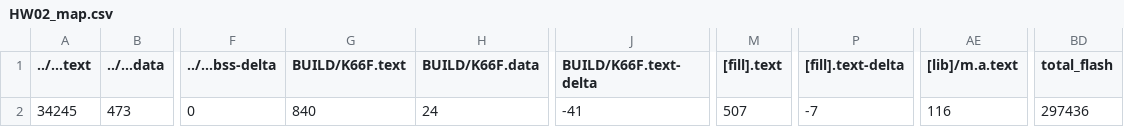
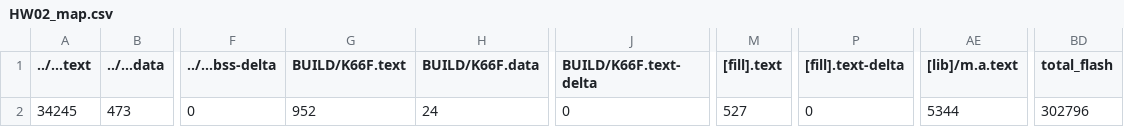
Before and after one commit to deon86116/HW02, a CSV file: HW02/BUILD/K66F/GCC_ARM/HW02_map.csv, drawn as a sheet; only a part is shown, gaps mark what is left out; the diff names each change by its address in the sheet, - before the commit and + after, or states it on an @@ line.

```diff
--- a/HW02/BUILD/K66F/GCC_ARM/HW02_map.csv
+++ b/HW02/BUILD/K66F/GCC_ARM/HW02_map.csv
-G2 (BUILD/K66F.text): 840
+G2 (BUILD/K66F.text): 952
-J2 (BUILD/K66F.text-delta): -41
+J2 (BUILD/K66F.text-delta): 0
-M2 ([fill].text): 507
+M2 ([fill].text): 527
-P2 ([fill].text-delta): -7
+P2 ([fill].text-delta): 0
-AE2 ([lib]/m.a.text): 116
+AE2 ([lib]/m.a.text): 5344
-BD2 (total_flash): 297436
+BD2 (total_flash): 302796
```
Also changed, not shown: 9 other files.
